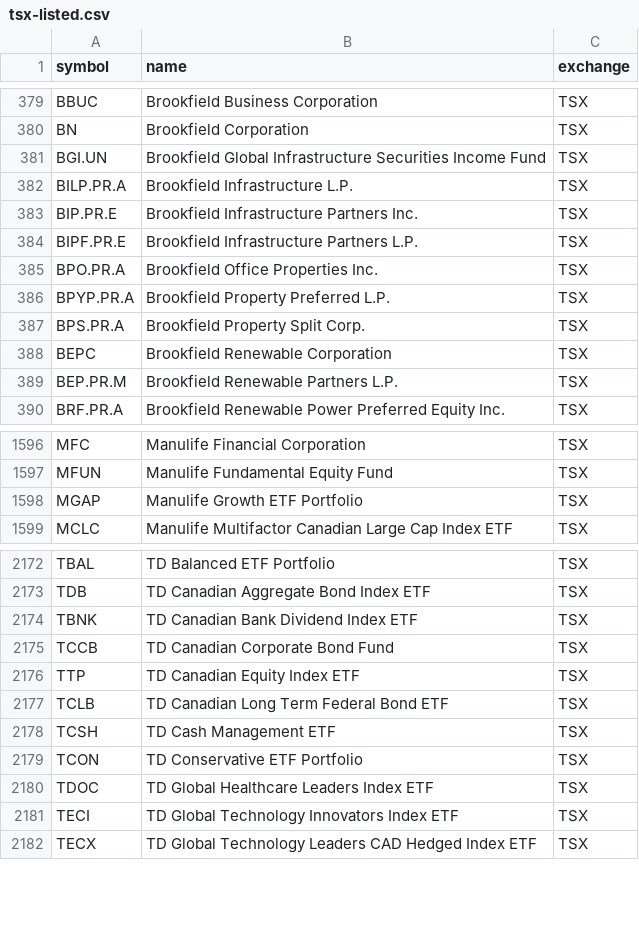
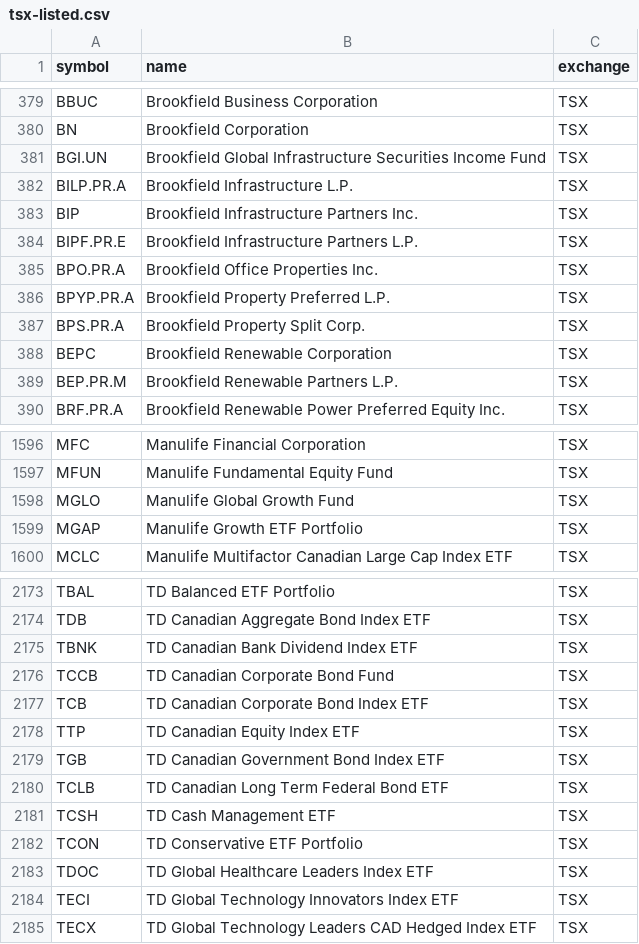
Before and after one commit to Cperkin/CanadianStats, a CSV file: data/sources/tsx-listed.csv, drawn as a sheet; only a part is shown, gaps mark what is left out.

```diff
--- a/data/sources/tsx-listed.csv
+++ b/data/sources/tsx-listed.csv
@@ -382,3 +382,3 @@ BGI.UN,Brookfield Global Infrastructure Securities Income Fund,TSX
 BILP.PR.A,Brookfield Infrastructure L.P.,TSX
-BIP.PR.E,Brookfield Infrastructure Partners Inc.,TSX
+BIP,Brookfield Infrastructure Partners Inc.,TSX
 BIPF.PR.E,Brookfield Infrastructure Partners L.P.,TSX
@@ -1597,2 +1597,3 @@ MFC,Manulife Financial Corporation,TSX
 MFUN,Manulife Fundamental Equity Fund,TSX
+MGLO,Manulife Global Growth Fund,TSX
 MGAP,Manulife Growth ETF Portfolio,TSX
@@ -2175,3 +2176,5 @@ TBNK,TD Canadian Bank Dividend Index ETF,TSX
 TCCB,TD Canadian Corporate Bond Fund,TSX
+TCB,TD Canadian Corporate Bond Index ETF,TSX
 TTP,TD Canadian Equity Index ETF,TSX
+TGB,TD Canadian Government Bond Index ETF,TSX
 TCLB,TD Canadian Long Term Federal Bond ETF,TSX
```
Also changed, not shown: 7 other files.
